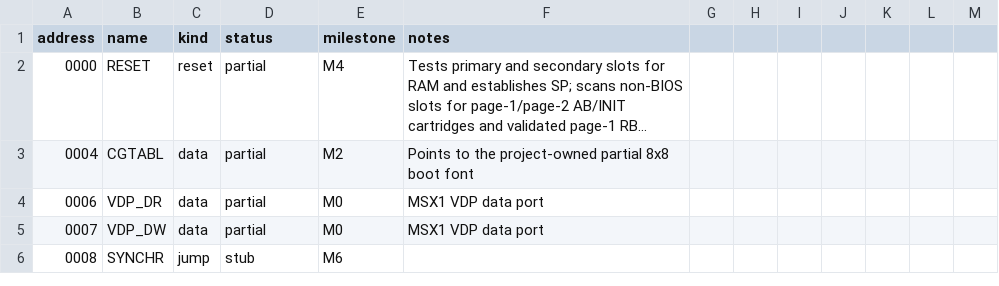
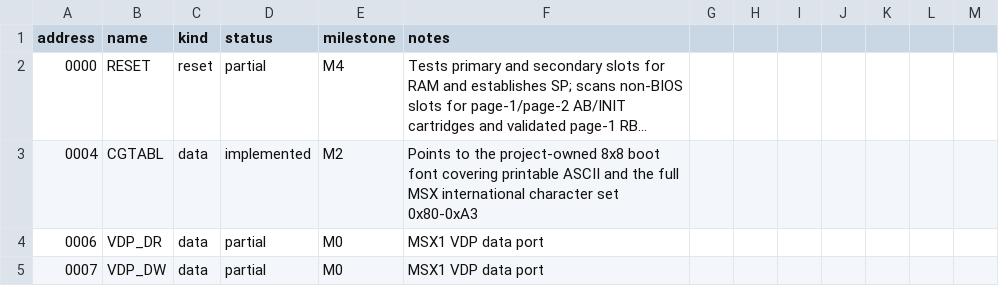
Before and after one commit to salvogendut/rainbios, a CSV file: docs/abi/main-bios.csv, drawn as a sheet; only a part is shown; the shorter side is filled out with more unchanged rows; long unchanged cells end in …; the diff names each change by its address in the sheet, - before the commit and + after, or states it on an @@ line.

Commit message:
M2: complete the MSX international character set
Add glyphs for all 36 international characters at 0x80-0xA3 to the
project-owned 5x7 font in tools/png_to_screen2.py. The 21 lowercase
accented vowels and y (which the M3 dead-key path produces, previously
rendering as blanks), the uppercase accented forms, the cedillas and
ligatures, and the currency symbols are now drawn. Glyph shapes are
original BSD-3-Clause project work; the code assignments follow the
published MSX international set.

The font probe now dumps a sample of the accented glyphs from the live
pattern table and the checker compares them to the built font, and six
host-side tests lock the glyph bytes, non-blank presence, and distinctness
from the plain letters. The CGTABL ABI status moves from partial to
implemented.

Docs (ROADMAP M2J, ABI main-bios.csv, REFERENCES, HANDOVER) updated.

```diff
--- a/docs/abi/main-bios.csv
+++ b/docs/abi/main-bios.csv
-D3 (status): partial
+D3 (status): implemented
-F3 (notes): …the project-owned partial 8x8 boot font
+F3 (notes): …the project-owned 8x8 boot font covering printable ASCII and the full MSX international character set 0x80-0xA3
```
Also changed, not shown: 7 other files.
